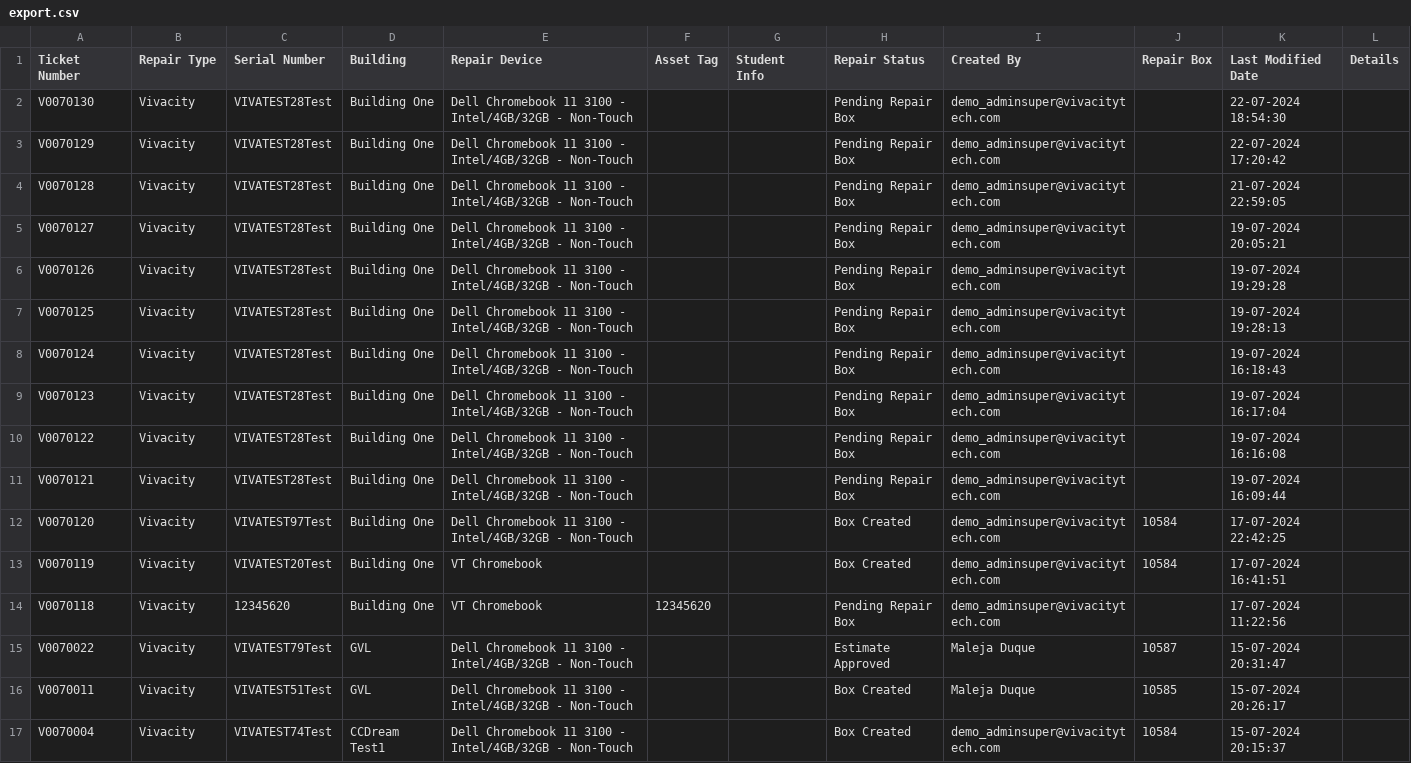
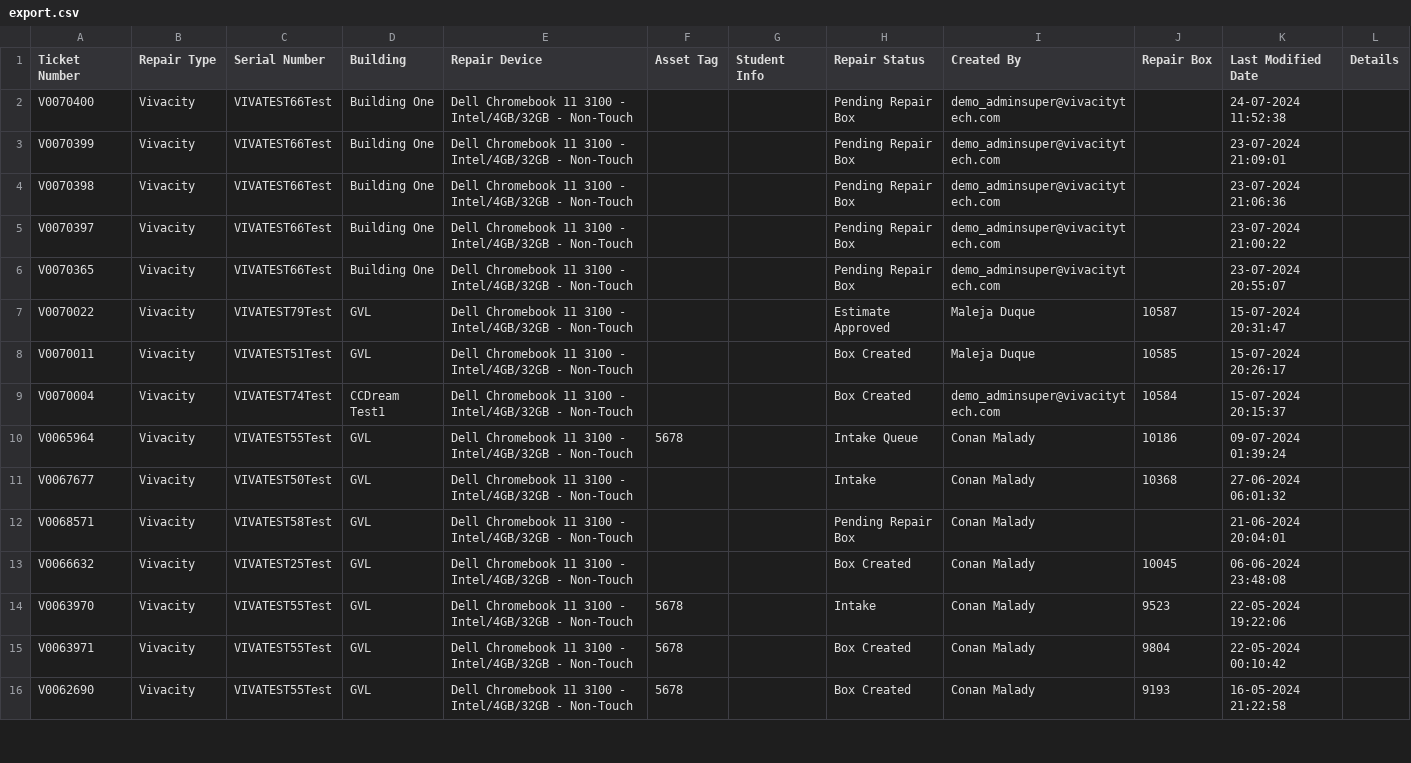
Before and after one commit to LatikaBalla/DreamProject, a CSV file: cypress/downloads/export.csv, drawn as a sheet; only a part is shown; the shorter side is filled out with more unchanged rows.

```diff
--- a/cypress/downloads/export.csv
+++ b/cypress/downloads/export.csv
@@ -1,15 +1,7 @@
 "Ticket Number","Repair Type","Serial Number","Building","Repair Device","Asset Tag","Student Info","Repair Status","Created By","Repair Box","Last Modified Date","Details"
-"V0070130","Vivacity","VIVATEST28Test","Building One","Dell Chromebook 11 3100 - Intel/4GB/32GB - Non-Touch","","","Pending Repair Box","demo_adminsuper@vivacitytech.com","","22-07-2024 18:54:30",""
-"V0070129","Vivacity","VIVATEST28Test","Building One","Dell Chromebook 11 3100 - Intel/4GB/32GB - Non-Touch","","","Pending Repair Box","demo_adminsuper@vivacitytech.com","","22-07-2024 17:20:42",""
-"V0070128","Vivacity","VIVATEST28Test","Building One","Dell Chromebook 11 3100 - Intel/4GB/32GB - Non-Touch","","","Pending Repair Box","demo_adminsuper@vivacitytech.com","","21-07-2024 22:59:05",""
-"V0070127","Vivacity","VIVATEST28Test","Building One","Dell Chromebook 11 3100 - Intel/4GB/32GB - Non-Touch","","","Pending Repair Box","demo_adminsuper@vivacitytech.com","","19-07-2024 20:05:21",""
-"V0070126","Vivacity","VIVATEST28Test","Building One","Dell Chromebook 11 3100 - Intel/4GB/32GB - Non-Touch","","","Pending Repair Box","demo_adminsuper@vivacitytech.com","","19-07-2024 19:29:28",""
-"V0070125","Vivacity","VIVATEST28Test","Building One","Dell Chromebook 11 3100 - Intel/4GB/32GB - Non-Touch","","","Pending Repair Box","demo_adminsuper@vivacitytech.com","","19-07-2024 19:28:13",""
-"V0070124","Vivacity","VIVATEST28Test","Building One","Dell Chromebook 11 3100 - Intel/4GB/32GB - Non-Touch","","","Pending Repair Box","demo_adminsuper@vivacitytech.com","","19-07-2024 16:18:43",""
-"V0070123","Vivacity","VIVATEST28Test","Building One","Dell Chromebook 11 3100 - Intel/4GB/32GB - Non-Touch","","","Pending Repair Box","demo_adminsuper@vivacitytech.com","","19-07-2024 16:17:04",""
-"V0070122","Vivacity","VIVATEST28Test","Building One","Dell Chromebook 11 3100 - Intel/4GB/32GB - Non-Touch","","","Pending Repair Box","demo_adminsuper@vivacitytech.com","","19-07-2024 16:16:08",""
-"V0070121","Vivacity","VIVATEST28Test","Building One","Dell Chromebook 11 3100 - Intel/4GB/32GB - Non-Touch","","","Pending Repair Box","demo_adminsuper@vivacitytech.com","","19-07-2024 16:09:44",""
-"V0070120","Vivacity","VIVATEST97Test","Building One","Dell Chromebook 11 3100 - Intel/4GB/32GB - Non-Touch","","","Box Created","demo_adminsuper@vivacitytech.com","10584","17-07-2024 22:42:25",""
-"V0070119","Vivacity","VIVATEST20Test","Building One","VT Chromebook","","","Box Created","demo_adminsuper@vivacitytech.com","10584","17-07-2024 16:41:51",""
-"V0070118","Vivacity","12345620","Building One","VT Chromebook","12345620","","Pending Repair Box","demo_adminsuper@vivacitytech.com","","17-07-2024 11:22:56",""
+"V0070400","Vivacity","VIVATEST66Test","Building One","Dell Chromebook 11 3100 - Intel/4GB/32GB - Non-Touch","","","Pending Repair Box","demo_adminsuper@vivacitytech.com","","24-07-2024 11:52:38",""
+"V0070399","Vivacity","VIVATEST66Test","Building One","Dell Chromebook 11 3100 - Intel/4GB/32GB - Non-Touch","","","Pending Repair Box","demo_adminsuper@vivacitytech.com","","23-07-2024 21:09:01",""
+"V0070398","Vivacity","VIVATEST66Test","Building One","Dell Chromebook 11 3100 - Intel/4GB/32GB - Non-Touch","","","Pending Repair Box","demo_adminsuper@vivacitytech.com","","23-07-2024 21:06:36",""
+"V0070397","Vivacity","VIVATEST66Test","Building One","Dell Chromebook 11 3100 - Intel/4GB/32GB - Non-Touch","","","Pending Repair Box","demo_adminsuper@vivacitytech.com","","23-07-2024 21:00:22",""
+"V0070365","Vivacity","VIVATEST66Test","Building One","Dell Chromebook 11 3100 - Intel/4GB/32GB - Non-Touch","","","Pending Repair Box","demo_adminsuper@vivacitytech.com","","23-07-2024 20:55:07",""
 "V0070022","Vivacity","VIVATEST79Test","GVL","Dell Chromebook 11 3100 - Intel/4GB/32GB - Non-Touch","","","Estimate Approved","Maleja Duque","10587","15-07-2024 20:31:47",""
```
Also changed, not shown: 16 other files.
